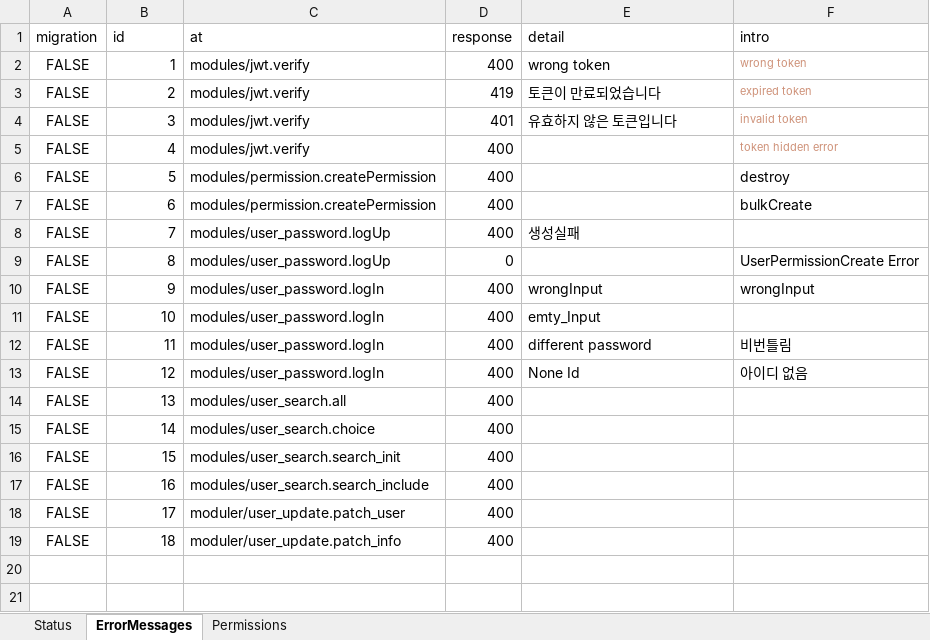
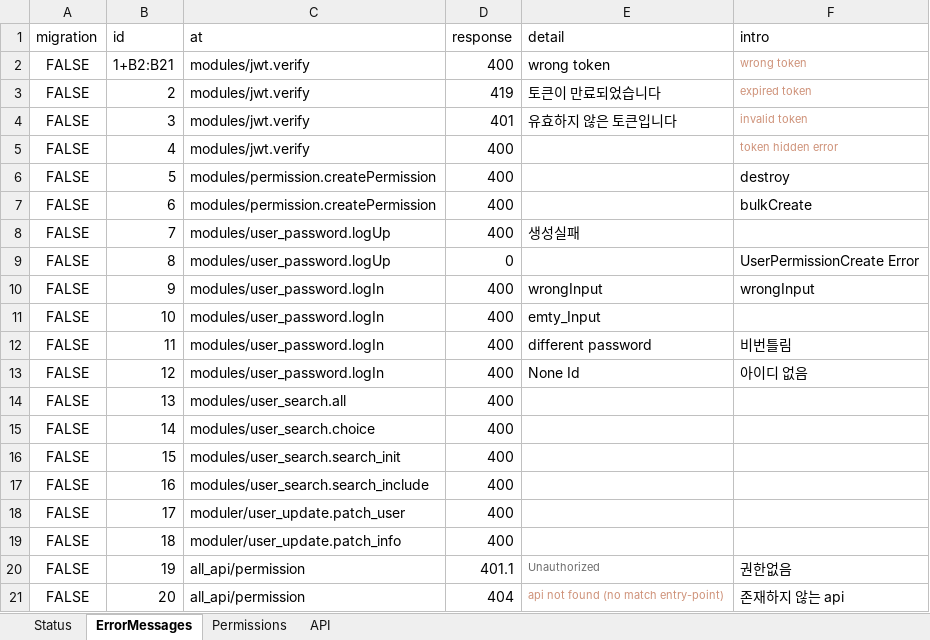
Before and after one commit to jmpop97/node_server, an Excel workbook: seeders/seed_data.xlsx, sheet ErrorMessages, drawn as a sheet; values as stored, in another font and other column widths than the file's, no borders; the diff names each change by its address in the sheet, - before the commit and + after, or states it on an @@ line.

Commit message:
all api - error-message/ permission

```diff
--- a/seeders/seed_data.xlsx (sheet ErrorMessages)
+++ b/seeders/seed_data.xlsx (sheet ErrorMessages)
+sheet tab: API
-B2 (id): 1
+B2 (id): 1+B2:B21
+row 20: FALSE | 19 | all_api/permission | 401.1 | Unauthorized | 권한없음
+row 21: FALSE | 20 | all_api/permission | 404 | api not found (no match entry-point) | 존재하지 않는 api
```
Also changed, not shown: sheet Permissions, 10 other files.
